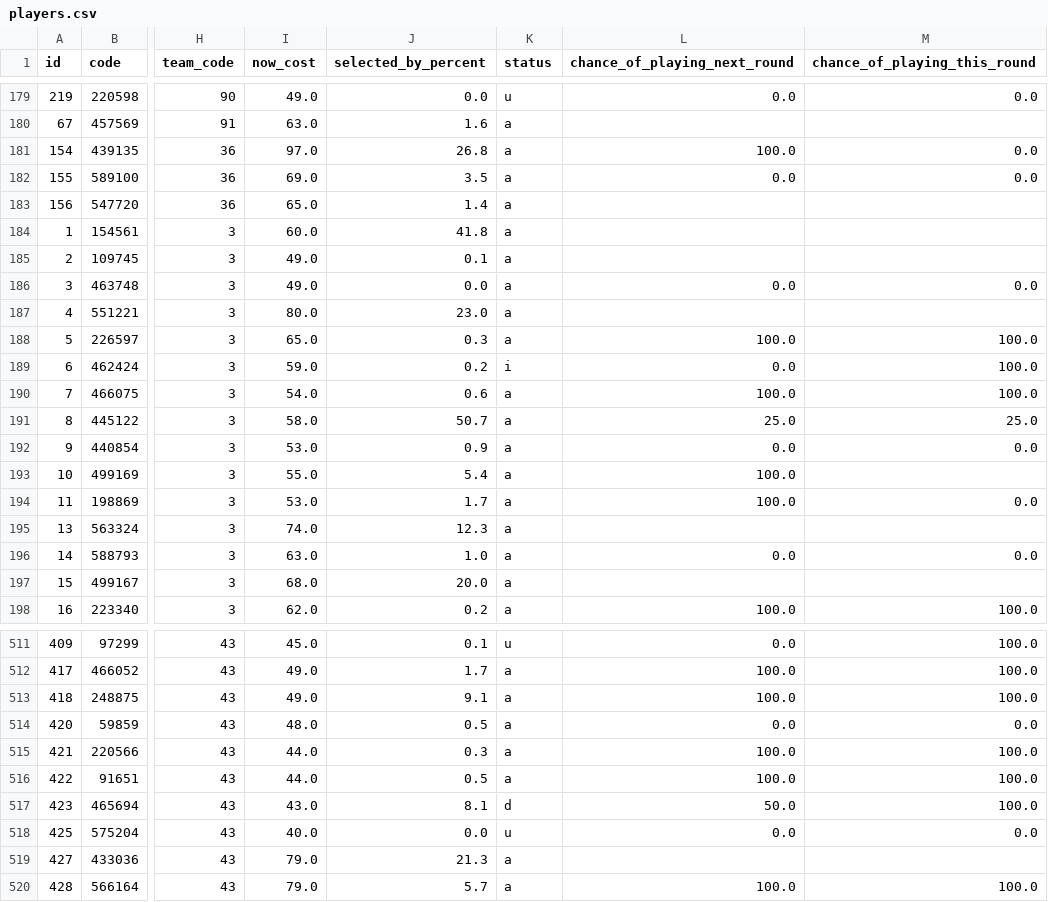
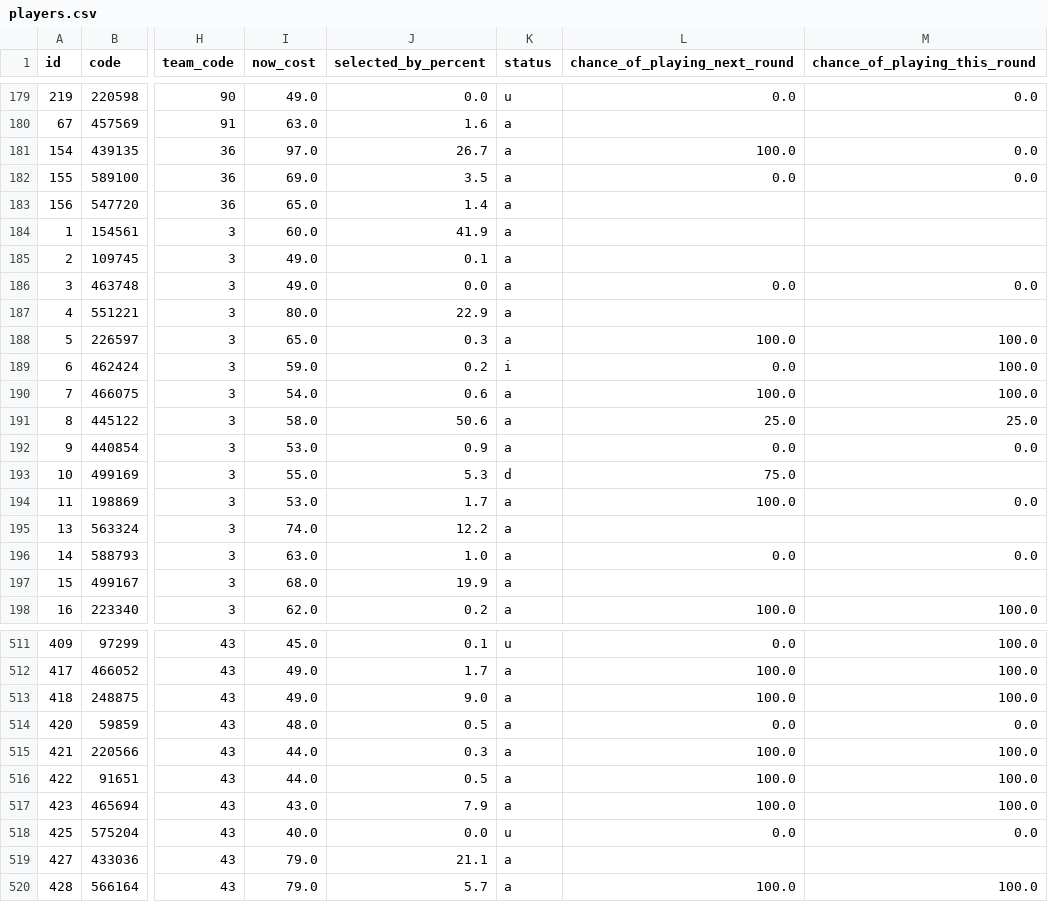
Before and after one commit to quocanhdayyy/footballmanager, a CSV file: data/players.csv, drawn as a sheet; only a part is shown, gaps mark what is left out; the diff covers the shown part only; the diff names each change by its address in the sheet, - before the commit and + after, or states it on an @@ line.

```diff
--- a/data/players.csv
+++ b/data/players.csv
-J181 (selected_by_percent): 26.8
+J181 (selected_by_percent): 26.7
-J184 (selected_by_percent): 41.8
+J184 (selected_by_percent): 41.9
-J187 (selected_by_percent): 23.0
+J187 (selected_by_percent): 22.9
-J191 (selected_by_percent): 50.7
+J191 (selected_by_percent): 50.6
-J193 (selected_by_percent): 5.4
+J193 (selected_by_percent): 5.3
-K193 (status): a
+K193 (status): d
-L193 (chance_of_playing_next_round): 100.0
+L193 (chance_of_playing_next_round): 75.0
-J195 (selected_by_percent): 12.3
+J195 (selected_by_percent): 12.2
-J197 (selected_by_percent): 20.0
+J197 (selected_by_percent): 19.9
-J513 (selected_by_percent): 9.1
+J513 (selected_by_percent): 9.0
-J517 (selected_by_percent): 8.1
+J517 (selected_by_percent): 7.9
-K517 (status): d
+K517 (status): a
-L517 (chance_of_playing_next_round): 50.0
+L517 (chance_of_playing_next_round): 100.0
-J519 (selected_by_percent): 21.3
+J519 (selected_by_percent): 21.1
```
Also changed, not shown: 83 edited cells elsewhere in this file, data/processed/squad_snapshot.csv.
